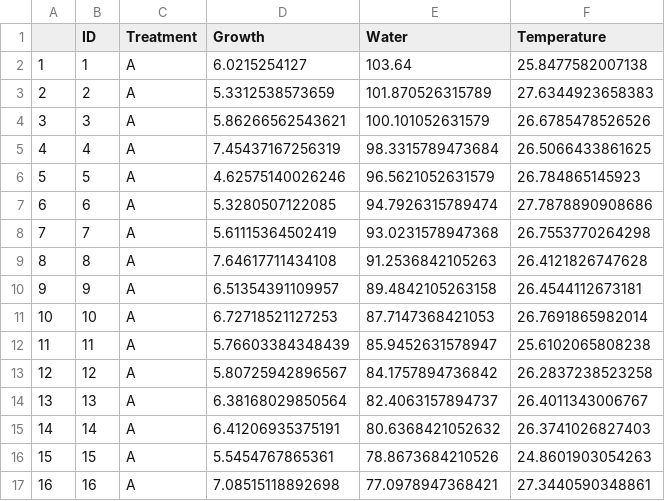
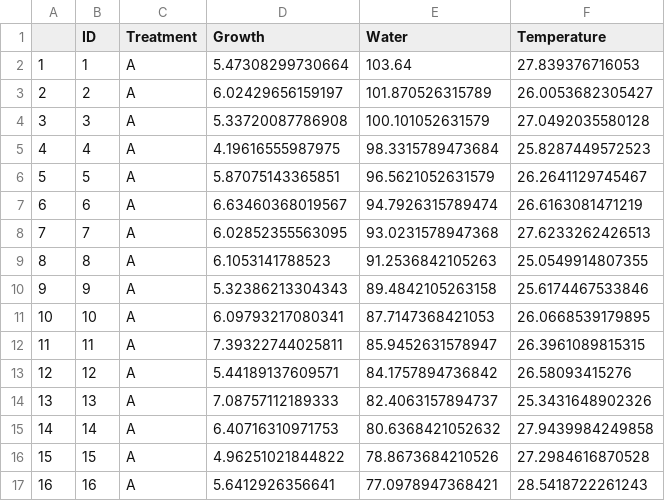
Before and after one commit to ZakMitchell/Test_Rvcontrol, a CSV file: Data_1.csv, drawn as a sheet; only a part is shown; the diff covers the shown part only.

```diff
--- a/Data_1.csv
+++ b/Data_1.csv
@@ -1,17 +1,17 @@
 "","ID","Treatment","Growth","Water","Temperature"
-"1",1,"A",6.0215254127,103.64,25.8477582007138
-"2",2,"A",5.3312538573659,101.870526315789,27.6344923658383
-"3",3,"A",5.86266562543621,100.101052631579,26.6785478526526
-"4",4,"A",7.45437167256319,98.3315789473684,26.5066433861625
-"5",5,"A",4.62575140026246,96.5621052631579,26.784865145923
-"6",6,"A",5.3280507122085,94.7926315789474,27.7878890908686
-"7",7,"A",5.61115364502419,93.0231578947368,26.7553770264298
-"8",8,"A",7.64617711434108,91.2536842105263,26.4121826747628
-"9",9,"A",6.51354391109957,89.4842105263158,26.4544112673181
-"10",10,"A",6.72718521127253,87.7147368421053,26.7691865982014
-"11",11,"A",5.76603384348439,85.9452631578947,25.6102065808238
-"12",12,"A",5.80725942896567,84.1757894736842,26.2837238523258
-"13",13,"A",6.38168029850564,82.4063157894737,26.4011343006767
-"14",14,"A",6.41206935375191,80.6368421052632,26.3741026827403
-"15",15,"A",5.5454767865361,78.8673684210526,24.8601903054263
-"16",16,"A",7.08515118892698,77.0978947368421,27.3440590348861
+"1",1,"A",5.47308299730664,103.64,27.839376716053
+"2",2,"A",6.02429656159197,101.870526315789,26.0053682305427
+"3",3,"A",5.33720087786908,100.101052631579,27.0492035580128
+"4",4,"A",4.19616555987975,98.3315789473684,25.8287449572523
+"5",5,"A",5.87075143365851,96.5621052631579,26.2641129745467
+"6",6,"A",6.63460368019567,94.7926315789474,26.6163081471219
+"7",7,"A",6.02852355563095,93.0231578947368,27.6233262426513
+"8",8,"A",6.1053141788523,91.2536842105263,25.0549914807355
+"9",9,"A",5.32386213304343,89.4842105263158,25.6174467533846
+"10",10,"A",6.09793217080341,87.7147368421053,26.0668539179895
+"11",11,"A",7.39322744025811,85.9452631578947,26.3961089815315
+"12",12,"A",5.44189137609571,84.1757894736842,26.58093415276
+"13",13,"A",7.08757112189333,82.4063157894737,25.3431648902326
+"14",14,"A",6.40716310971753,80.6368421052632,27.9439984249858
+"15",15,"A",4.96251021844822,78.8673684210526,27.2984616870528
+"16",16,"A",5.6412926356641,77.0978947368421,28.5418722261243
```
Also changed, not shown: 168 edited cells elsewhere in this file, 1 other file.
